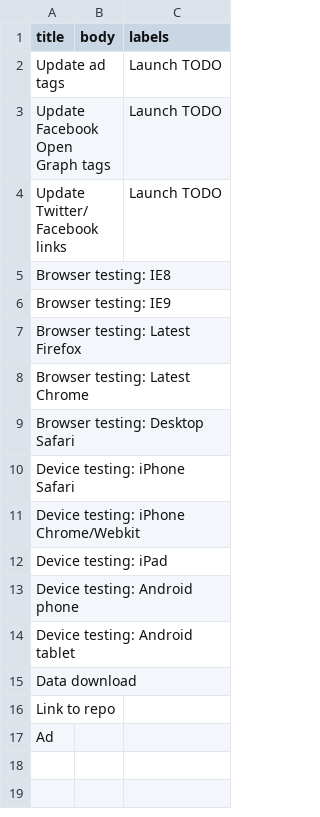
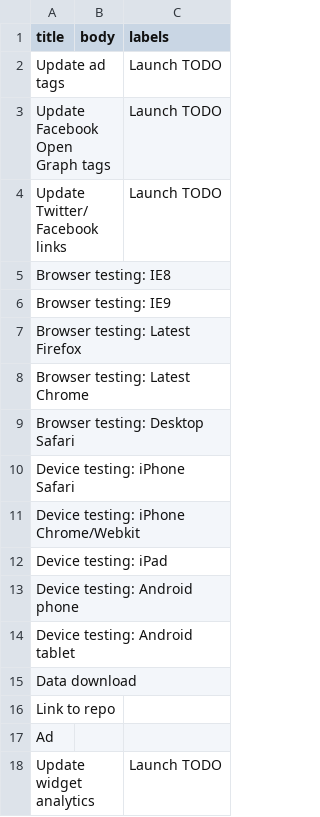
Before and after one commit to nprapps/app-template, a CSV file: etc/default_tickets.csv, drawn as a sheet; the diff names each change by its address in the sheet, - before the commit and + after, or states it on an @@ line.

Commit message:
Fix bug in app_config. Add examples for embeddable widgets. Closes #28

```diff
--- a/etc/default_tickets.csv
+++ b/etc/default_tickets.csv
+row 18: Update widget analytics |  | Launch TODO
```
Also changed, not shown: 7 other files.
